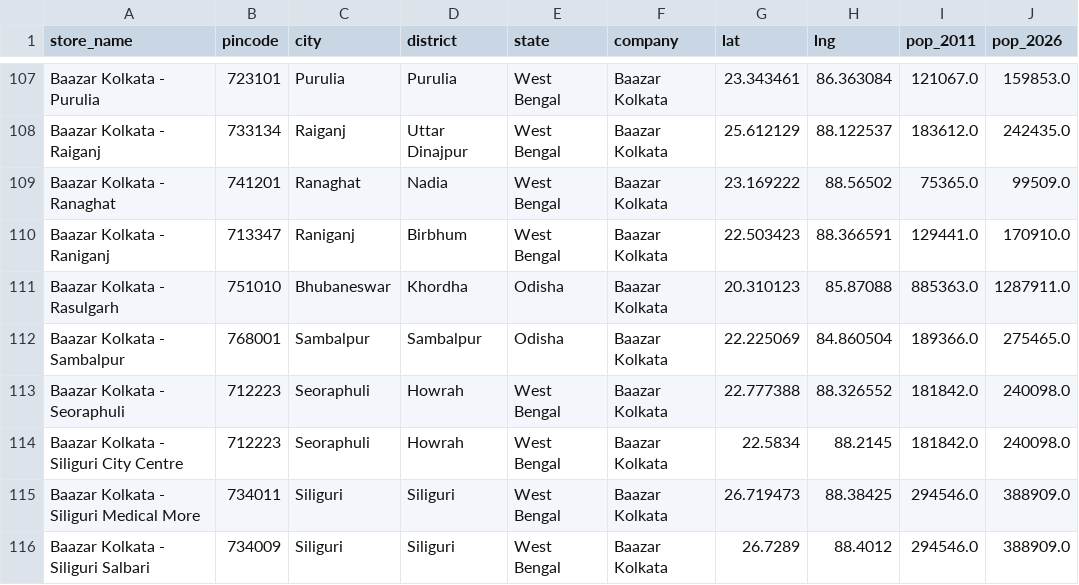
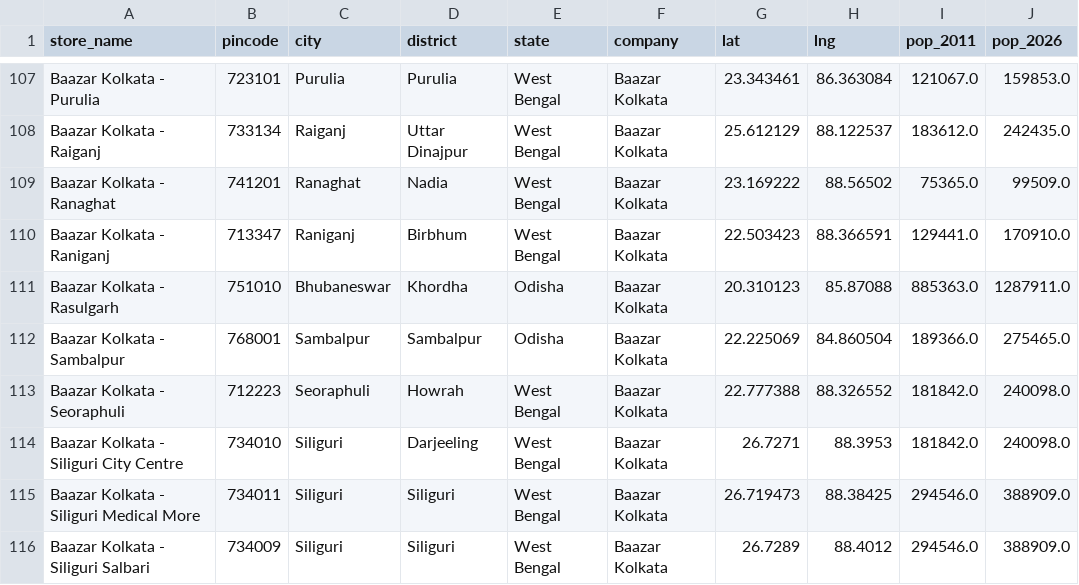
Before and after one commit to yashk812/retail-expansion-intel, a CSV file: master_stores.csv, drawn as a sheet; only a part is shown, gaps mark what is left out; the diff names each change by its address in the sheet, - before the commit and + after, or states it on an @@ line.

Commit message:
Fix BK Siliguri City Centre: wrong pincode 712223→734010, wrong city Seoraphuli→Siliguri, corrected coords

```diff
--- a/master_stores.csv
+++ b/master_stores.csv
-B114 (pincode): 712223
+B114 (pincode): 734010
-C114 (city): Seoraphuli
+C114 (city): Siliguri
-D114 (district): Howrah
+D114 (district): Darjeeling
-G114 (lat): 22.5834
+G114 (lat): 26.7271
-H114 (lng): 88.2145
+H114 (lng): 88.3953
```
